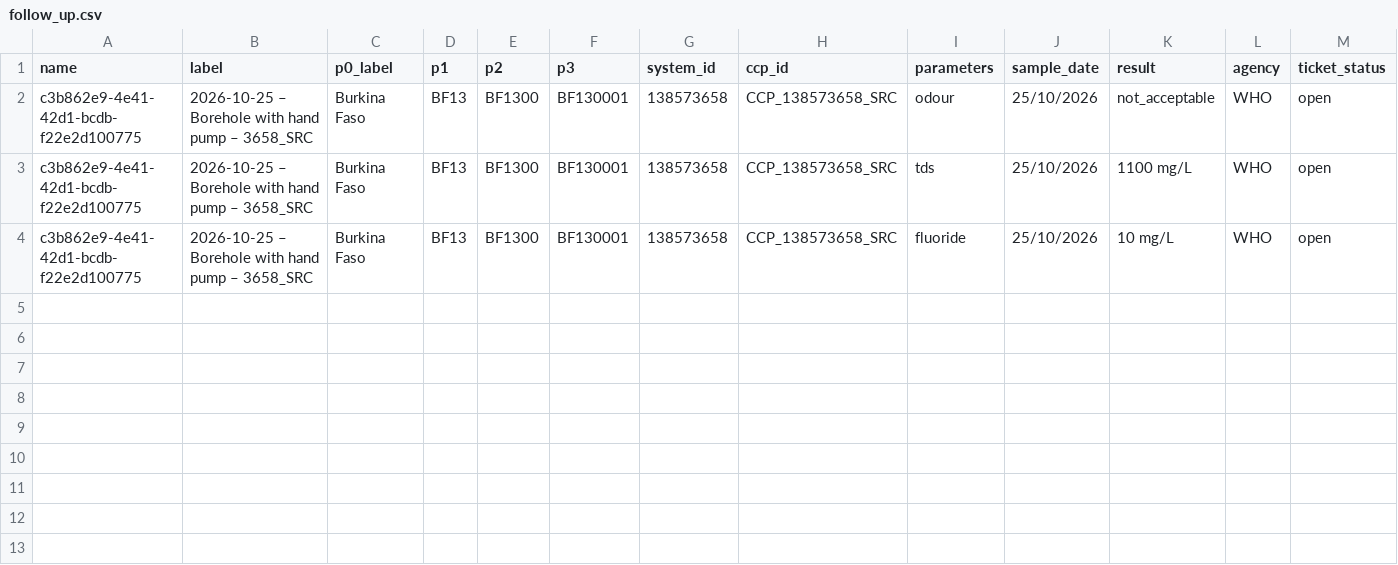
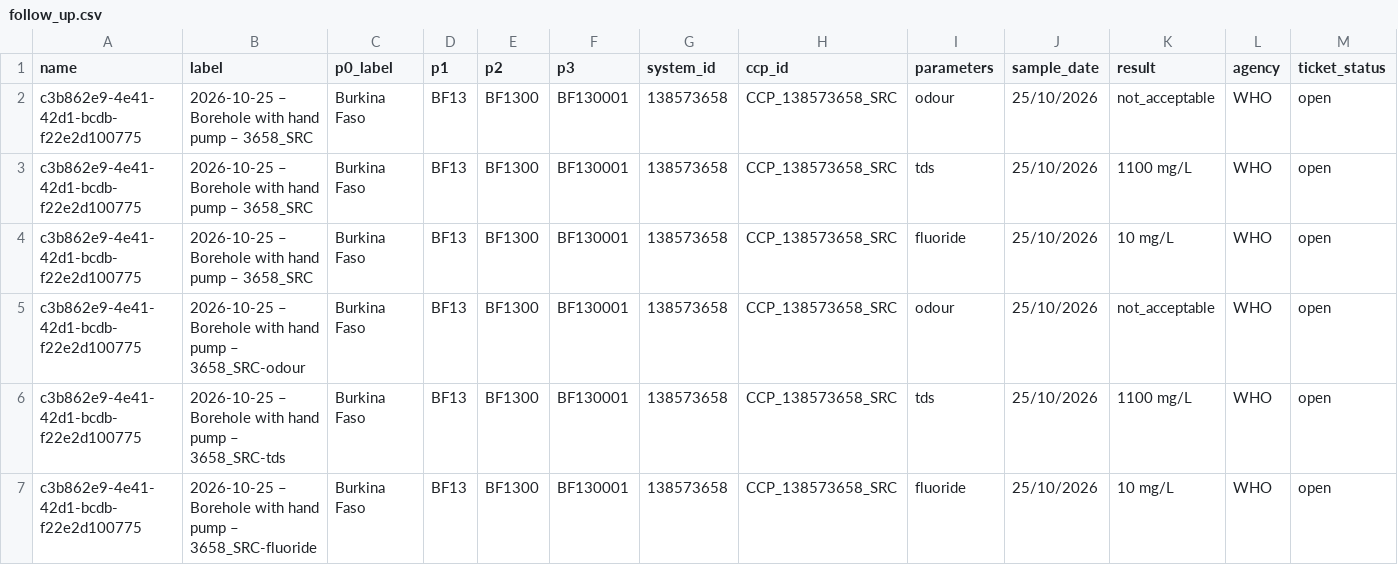
Before and after one commit to osmanburcu/Watercheck, a CSV file: data/follow_up.csv, drawn as a sheet; only a part is shown; rows hold the shown columns only; the diff names each change by its address in the sheet, - before the commit and + after, or states it on an @@ line.

Commit message:
Upload CSV from Power Automate

```diff
--- a/data/follow_up.csv
+++ b/data/follow_up.csv
+row 5: c3b862e9-4e41-42d1-bcdb-f22e2d100775 | 2026-10-25 – Borehole with hand pump – 3658_SRC-odour | Burkina Faso | BF13 | BF1300 | BF130001 | 138573658 | CCP_138573658_SRC | odour | 25/10/2026 | not_acceptable | WHO | open
+row 6: c3b862e9-4e41-42d1-bcdb-f22e2d100775 | 2026-10-25 – Borehole with hand pump – 3658_SRC-tds | Burkina Faso | BF13 | BF1300 | BF130001 | 138573658 | CCP_138573658_SRC | tds | 25/10/2026 | 1100 mg/L | WHO | open
+row 7: c3b862e9-4e41-42d1-bcdb-f22e2d100775 | 2026-10-25 – Borehole with hand pump – 3658_SRC-fluoride | Burkina Faso | BF13 | BF1300 | BF130001 | 138573658 | CCP_138573658_SRC | fluoride | 25/10/2026 | 10 mg/L | WHO | open
```
